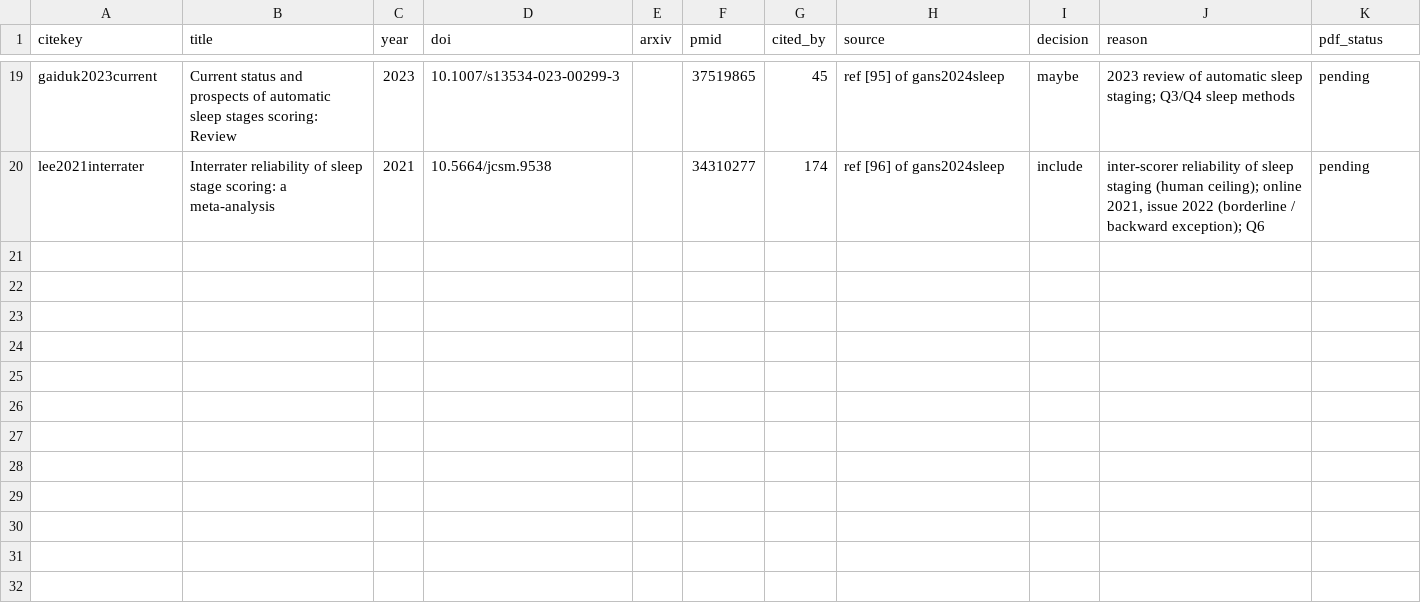
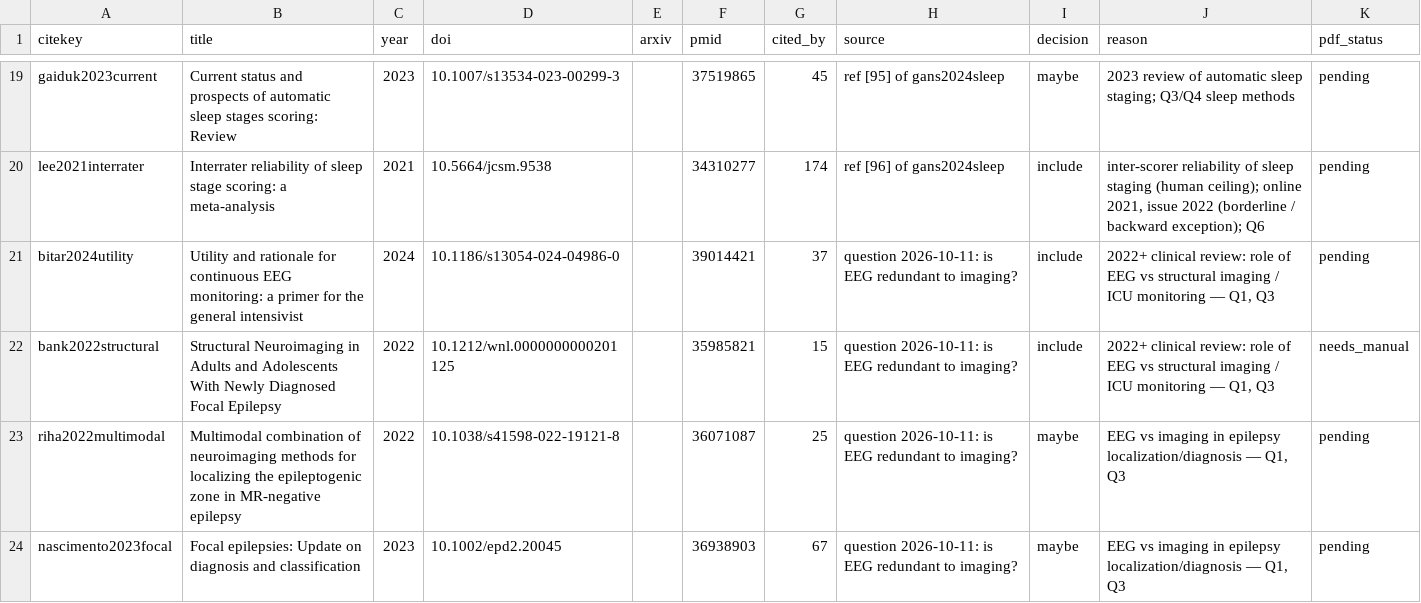
Before and after one commit to JakubBilski/eeg-literature-review, a CSV file: data/screening.csv, drawn as a sheet; only a part is shown, gaps mark what is left out; the diff names each change by its address in the sheet, - before the commit and + after, or states it on an @@ line.

```diff
--- a/data/screening.csv
+++ b/data/screening.csv
+row 21: bitar2024utility | Utility and rationale for continuous EEG monitoring: a primer for the general intensivist | 2024 | 10.1186/s13054-024-04986-0 |  | 39014421 | 37 | question 2026-10-11: is EEG redundant to imaging? | include | 2022+ clinical review: role of EEG vs structural imaging / ICU monitoring — Q1, Q3 | pending
+row 22: bank2022structural | Structural Neuroimaging in Adults and Adolescents With Newly Diagnosed Focal Epilepsy | 2022 | 10.1212/wnl.0000000000201125 |  | 35985821 | 15 | question 2026-10-11: is EEG redundant to imaging? | include | 2022+ clinical review: role of EEG vs structural imaging / ICU monitoring — Q1, Q3 | needs_manual
+row 23: riha2022multimodal | Multimodal combination of neuroimaging methods for localizing the epileptogenic zone in MR-negative epilepsy | 2022 | 10.1038/s41598-022-19121-8 |  | 36071087 | 25 | question 2026-10-11: is EEG redundant to imaging? | maybe | EEG vs imaging in epilepsy localization/diagnosis — Q1, Q3 | pending
+row 24: nascimento2023focal | Focal epilepsies: Update on diagnosis and classification | 2023 | 10.1002/epd2.20045 |  | 36938903 | 67 | question 2026-10-11: is EEG redundant to imaging? | maybe | EEG vs imaging in epilepsy localization/diagnosis — Q1, Q3 | pending
```
Also changed, not shown: data/comparison.csv, 25 other files.
